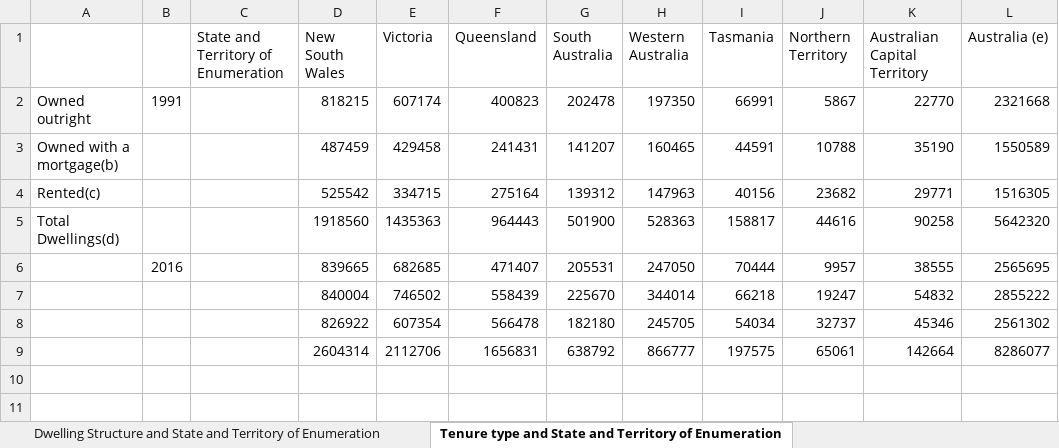
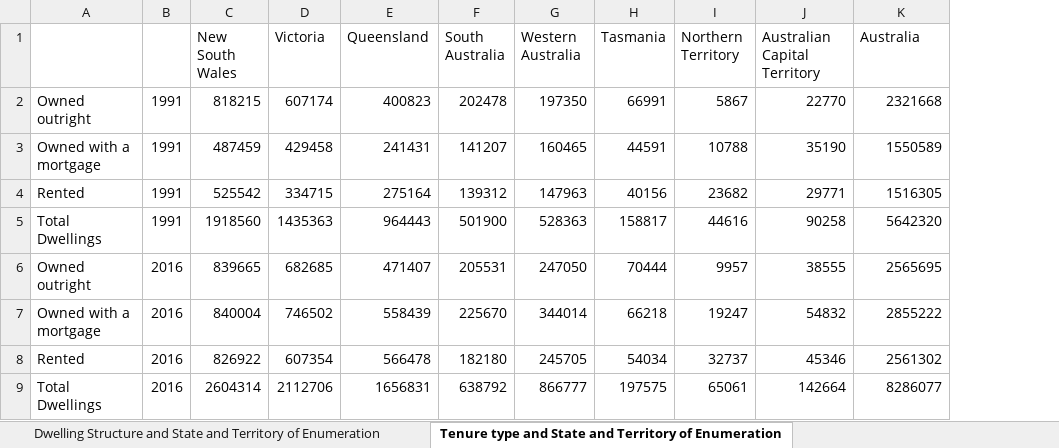
Before and after one commit to Hamza-cmd/Comp257-Project, an Excel workbook: data/snapshot_clean.xlsx, sheet Tenure type and State and Territory of Enumeration, drawn as a sheet; values as stored, in another font and other column widths than the file's, no borders; removed rows and columns are numbered as before the commit, all else as after; the diff names each change by its address in the sheet, - before the commit and + after, or states it on an @@ line.

```diff
--- a/data/snapshot_clean.xlsx (sheet Tenure type and State and Territory of Enumeration)
+++ b/data/snapshot_clean.xlsx (sheet Tenure type and State and Territory of Enumeration)
-column C, row 1: State and Territory of Enumeration
-K1: Australia (e)
+K1: Australia
-A3: Owned with a mortgage(b)
+A3: Owned with a mortgage
-B3:B5: (empty)
+B3:B5: 1991
-A4: Rented(c)
+A4: Rented
-A5: Total Dwellings(d)
+A5: Total Dwellings
-A6: (empty)
+A6: Owned outright
-A7: (empty)
+A7: Owned with a mortgage
-B7:B9: (empty)
+B7:B9: 2016
-A8: (empty)
+A8: Rented
-A9: (empty)
+A9: Total Dwellings
```
Also changed, not shown: sheet Selected Countries of Birth of Person and State and Territor, sheet Indigenous Status and Age, sheet Country of Birth of Person and State and Territory of Usual , sheet Family Composition and State and Territory of Enumeration, sheet Household Composition and State and Territory of Enumeration, sheet Dwelling Structure and State and Territory of Enumeration, 9 more sheets, 1 other file.
